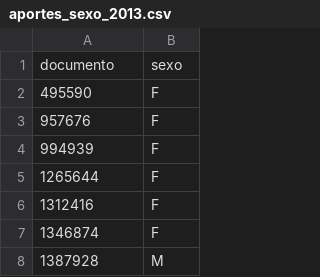
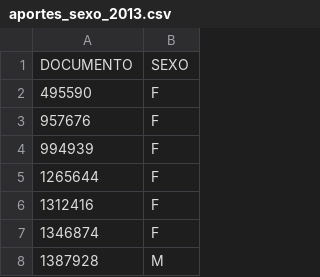
Before and after one commit to LNdata/larutadeldinero, a CSV file: data/aportes_sexo_2013.csv, drawn as a sheet; only a part is shown; removed rows and columns are numbered as before the commit, all else as after; the diff names each change by its address in the sheet, - before the commit and + after, or states it on an @@ line.

```diff
--- a/data/aportes_sexo_2013.csv
+++ b/data/aportes_sexo_2013.csv
-row 1: documento | sexo
+row 1: DOCUMENTO | SEXO
```
Also changed, not shown: data/aportes_primarias_2013_geo.csv, 4 other files.
